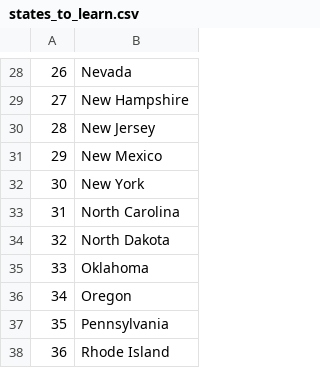
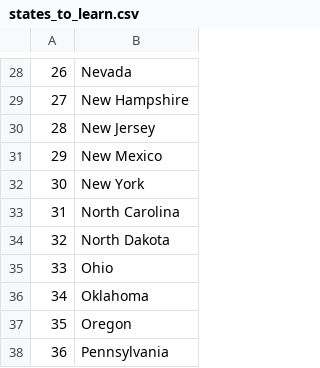
Before and after one commit to davidr49/us-states-game-start, a CSV file: us-states-game-start/states_to_learn.csv, drawn as a sheet; only a part is shown, gaps mark what is left out; the shorter side is filled out with more unchanged rows; addresses are those after the commit; the diff names each change by its address in the sheet, - before the commit and + after, or states it on an @@ line.

Commit message:
Edited the missing_states section and used list comprehension to simplify code

```diff
--- a/us-states-game-start/states_to_learn.csv
+++ b/us-states-game-start/states_to_learn.csv
+row 35: 33 | Ohio
@@ column A renumbered from row 36 down @@
```
Also changed, not shown: 1 other file.
